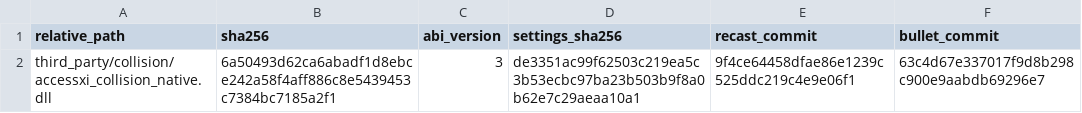
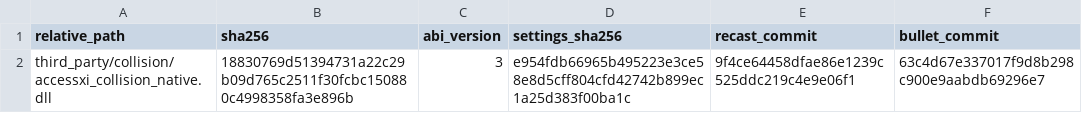
Before and after one commit to buu420/AccessXI, a TSV file: ashita/addons/accessxi_reader/data/collision-native-manifest.tsv, drawn as a sheet.

Commit message:
fix: stabilize route beacon and Upper Jeuno paths

```diff
--- a/ashita/addons/accessxi_reader/data/collision-native-manifest.tsv
+++ b/ashita/addons/accessxi_reader/data/collision-native-manifest.tsv
@@ -1,2 +1,2 @@
 relative_path	sha256	abi_version	settings_sha256	recast_commit	bullet_commit
-third_party/collision/accessxi_collision_native.dll	6a50493d62ca6abadf1d8ebce242a58f4aff886c8e5439453c7384bc7185a2f1	3	de3351ac99f62503c219ea5c3b53ecbc97ba23b503b9f8a0b62e7c29aeaa10a1	9f4ce64458dfae86e1239c525ddc219c4e9e06f1	63c4d67e337017f9d8b298c900e9aabdb69296e7
+third_party/collision/accessxi_collision_native.dll	18830769d51394731a22c29b09d765c2511f30fcbc150880c4998358fa3e896b	3	e954fdb66965b495223e3ce58e8d5cff804cfd42742b899ec1a25d383f00ba1c	9f4ce64458dfae86e1239c525ddc219c4e9e06f1	63c4d67e337017f9d8b298c900e9aabdb69296e7
```
Also changed, not shown: 6 other files.
